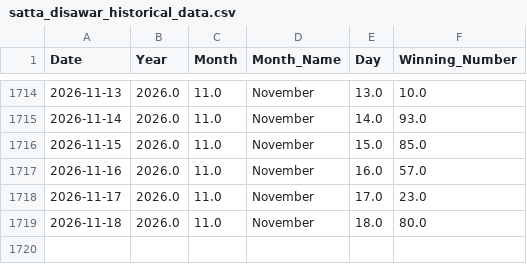
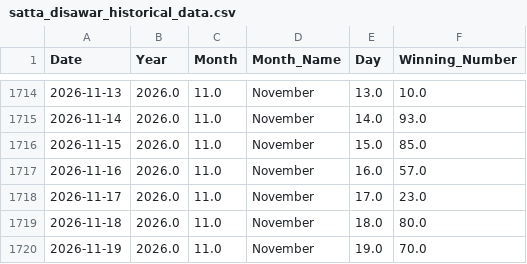
Before and after one commit to kushagramakin/satta-ml-engine, a CSV file: satta_disawar_historical_data.csv, drawn as a sheet; only a part is shown, gaps mark what is left out.

```diff
--- a/satta_disawar_historical_data.csv
+++ b/satta_disawar_historical_data.csv
@@ -1719 +1719,2 @@ Date,Year,Month,Month_Name,Day,Winning_Number
 2026-11-18,2026.0,11.0,November,18.0,80.0
+2026-11-19,2026.0,11.0,November,19.0,70.0
```
